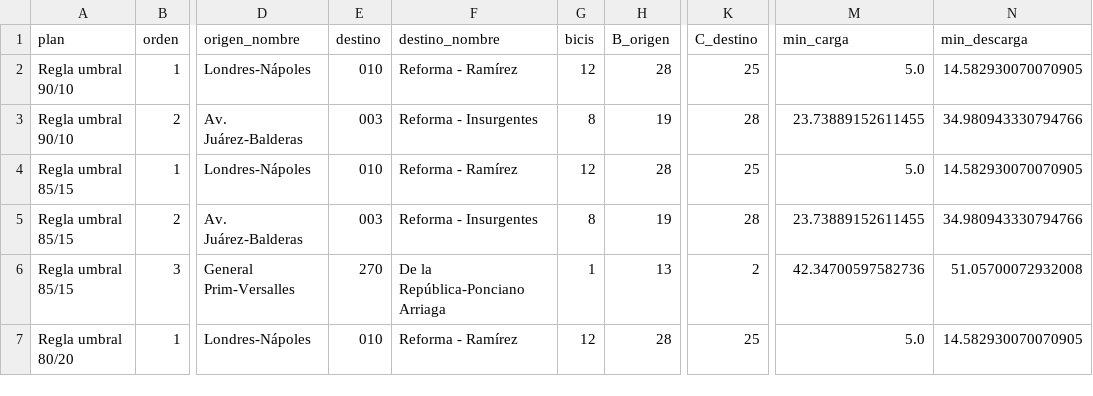
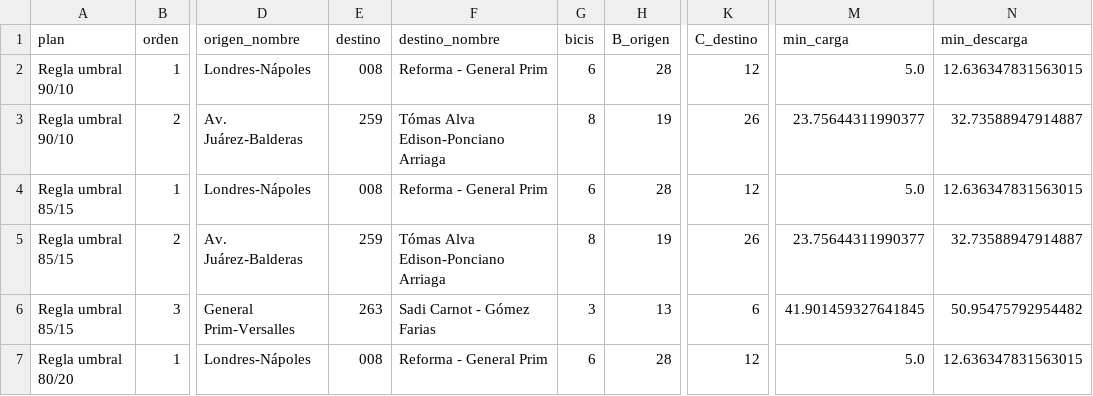
Before and after one commit to ignaburger68-hub/ecobici-gemelo, a CSV file: gemelo_vivo/ultimo/plan_traslados.csv, drawn as a sheet; only a part is shown, gaps mark what is left out; the diff covers the shown part only; the diff names each change by its address in the sheet, - before the commit and + after, or states it on an @@ line.

```diff
--- a/gemelo_vivo/ultimo/plan_traslados.csv
+++ b/gemelo_vivo/ultimo/plan_traslados.csv
-E2 (destino): 010
+E2 (destino): 008
-F2 (destino_nombre): Reforma - Ramírez
+F2 (destino_nombre): Reforma - General Prim
-G2 (bicis): 12
+G2 (bicis): 6
-K2 (C_destino): 25
+K2 (C_destino): 12
-N2 (min_descarga): 14.582930070070905
+N2 (min_descarga): 12.636347831563015
-E3 (destino): 003
+E3 (destino): 259
-F3 (destino_nombre): Reforma - Insurgentes
+F3 (destino_nombre): Tómas Alva Edison-Ponciano Arriaga
-K3 (C_destino): 28
+K3 (C_destino): 26
-M3 (min_carga): 23.73889152611455
+M3 (min_carga): 23.75644311990377
-N3 (min_descarga): 34.980943330794766
+N3 (min_descarga): 32.73588947914887
-E4 (destino): 010
+E4 (destino): 008
-F4 (destino_nombre): Reforma - Ramírez
+F4 (destino_nombre): Reforma - General Prim
-G4 (bicis): 12
+G4 (bicis): 6
-K4 (C_destino): 25
+K4 (C_destino): 12
-N4 (min_descarga): 14.582930070070905
+N4 (min_descarga): 12.636347831563015
-E5 (destino): 003
+E5 (destino): 259
-F5 (destino_nombre): Reforma - Insurgentes
+F5 (destino_nombre): Tómas Alva Edison-Ponciano Arriaga
-K5 (C_destino): 28
+K5 (C_destino): 26
-M5 (min_carga): 23.73889152611455
+M5 (min_carga): 23.75644311990377
-N5 (min_descarga): 34.980943330794766
+N5 (min_descarga): 32.73588947914887
-E6 (destino): 270
+E6 (destino): 263
-F6 (destino_nombre): De la República-Ponciano Arriaga
+F6 (destino_nombre): Sadi Carnot - Gómez Farias
-G6 (bicis): 1
+G6 (bicis): 3
-K6 (C_destino): 2
+K6 (C_destino): 6
-M6 (min_carga): 42.34700597582736
+M6 (min_carga): 41.901459327641845
-N6 (min_descarga): 51.05700072932008
+N6 (min_descarga): 50.95475792954482
-E7 (destino): 010
+E7 (destino): 008
-F7 (destino_nombre): Reforma - Ramírez
+F7 (destino_nombre): Reforma - General Prim
-G7 (bicis): 12
+G7 (bicis): 6
-K7 (C_destino): 25
+K7 (C_destino): 12
-N7 (min_descarga): 14.582930070070905
+N7 (min_descarga): 12.636347831563015
```
Also changed, not shown: 1 added row, 1 removed row and 58 edited cells elsewhere in this file, gemelo_vivo/evaluaciones.csv, gemelo_vivo/resumen_vivo.csv, 11 other files.
